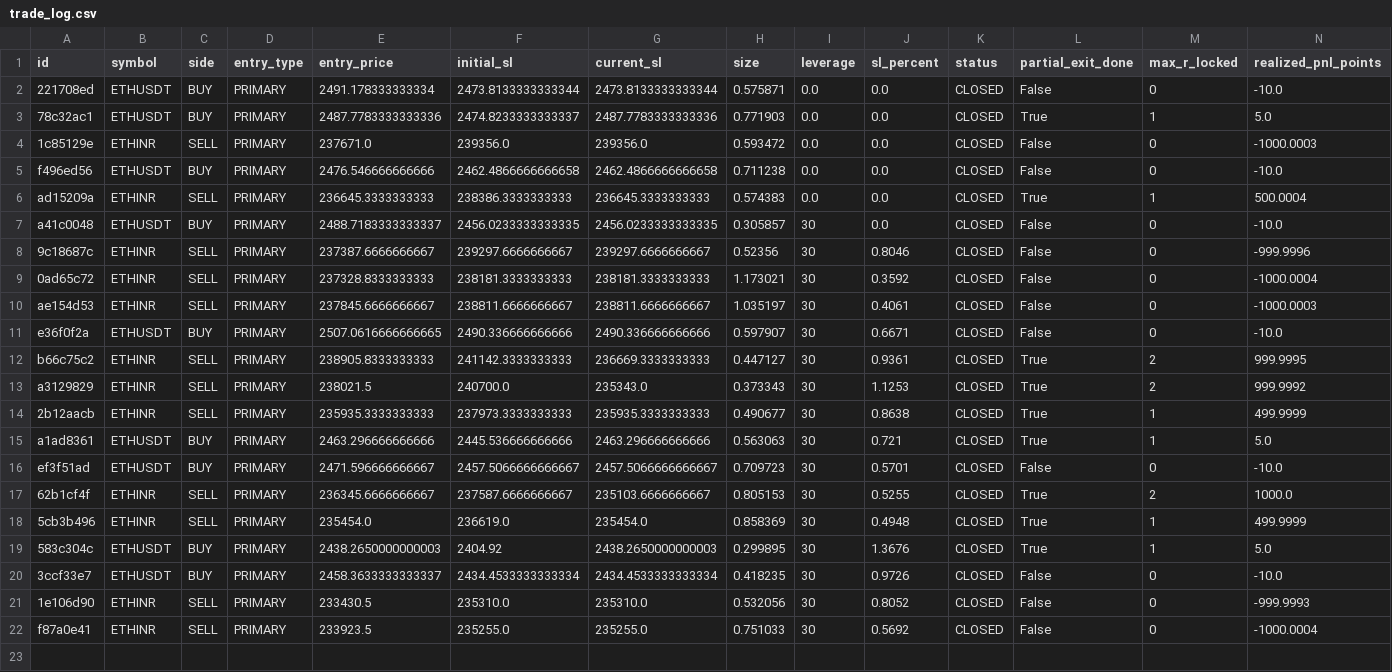
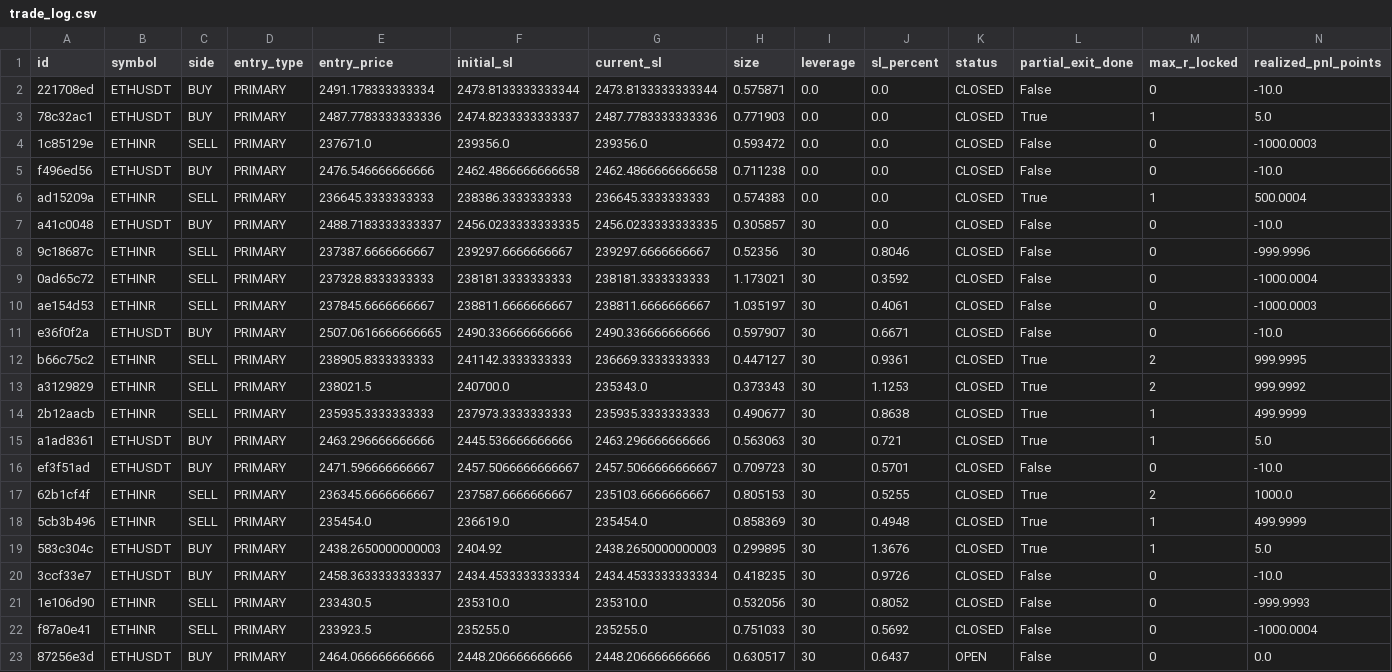
Before and after one commit to 09vinodsoni-cmd/supercpr-bot, a CSV file: trade_log.csv, drawn as a sheet; only a part is shown; rows hold the shown columns only; the diff names each change by its address in the sheet, - before the commit and + after, or states it on an @@ line.

```diff
--- a/trade_log.csv
+++ b/trade_log.csv
+row 23: 87256e3d | ETHUSDT | BUY | PRIMARY | 2464.066666666666 | 2448.206666666666 | 2448.206666666666 | 0.630517 | 30 | 0.6437 | OPEN | False | 0 | 0.0
```
Also changed, not shown: 1 other file.
